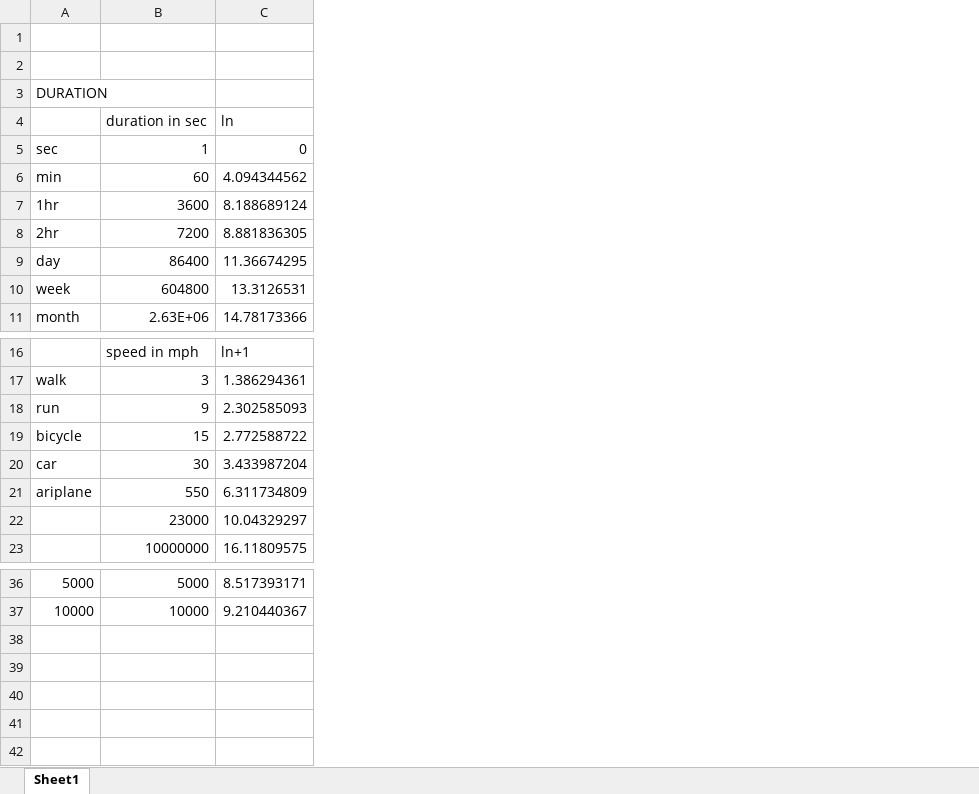
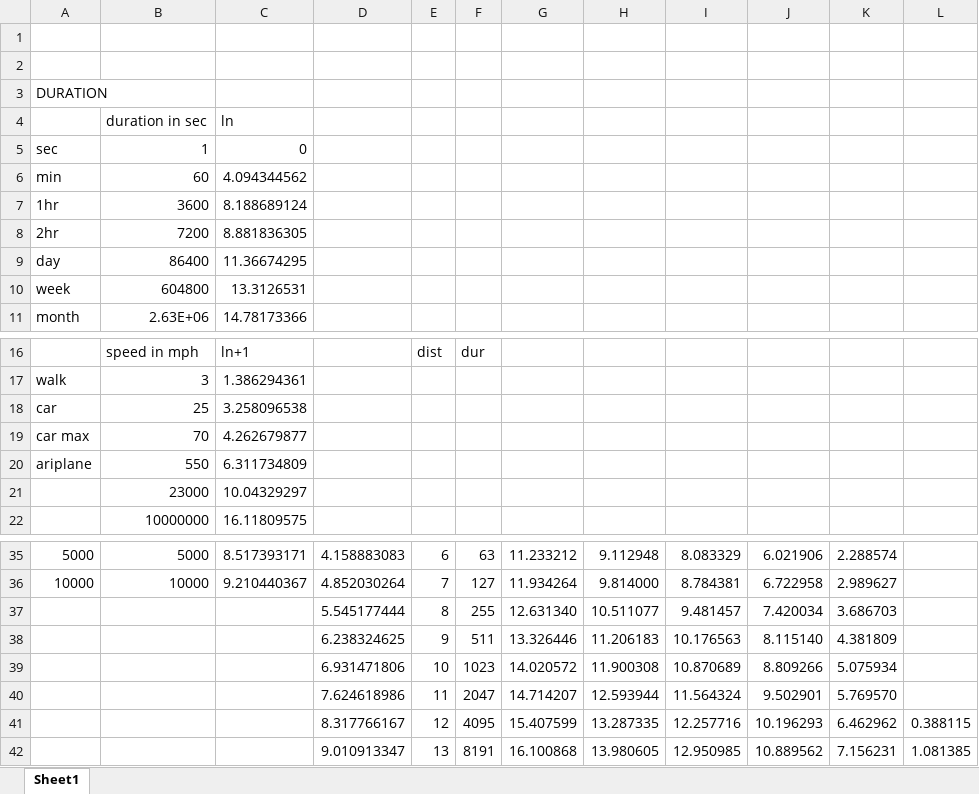
Before and after one commit to commie/speedProcessing, an Excel workbook: r/calculate_marks.xlsx, sheet Sheet1, drawn as a sheet; only a part is shown, gaps mark what is left out; values as stored, in another font and other column widths than the file's, no borders; removed rows and columns are numbered as before the commit, all else as after; the diff names each change by its address in the sheet, - before the commit and + after, or states it on an @@ line.

```diff
--- a/r/calculate_marks.xlsx (sheet Sheet1)
+++ b/r/calculate_marks.xlsx (sheet Sheet1)
+column D, rows 35-36: 4.158883083 | 4.852030264
+column E, row 16: dist; rows 35-36: 6 | 7
+column F, row 16: dur; rows 35-36: 63 | 127
+column G, rows 35-36: 11.233212 | 11.934264
+column H, rows 35-36: 9.112948 | 9.814000
+column I, rows 35-36: 8.083329 | 8.784381
+column J, rows 35-36: 6.021906 | 6.722958
+column K, rows 35-36: 2.288574 | 2.989627
+column L, empty
-row 18: run | 9 | 2.302585093
-row 19: bicycle | 15 | 2.772588722
-B18: 30
+B18: 25
-C18: 3.433987204
+C18: 3.258096538
+row 19: car max | 70 | 4.262679877
+row 37:  |  |  | 5.545177444 | 8 | 255 | 12.631340 | 10.511077 | 9.481457 | 7.420034 | 3.686703
+row 38:  |  |  | 6.238324625 | 9 | 511 | 13.326446 | 11.206183 | 10.176563 | 8.115140 | 4.381809
+row 39:  |  |  | 6.931471806 | 10 | 1023 | 14.020572 | 11.900308 | 10.870689 | 8.809266 | 5.075934
+row 40:  |  |  | 7.624618986 | 11 | 2047 | 14.714207 | 12.593944 | 11.564324 | 9.502901 | 5.769570
+row 41:  |  |  | 8.317766167 | 12 | 4095 | 15.407599 | 13.287335 | 12.257716 | 10.196293 | 6.462962 | 0.388115
+row 42:  |  |  | 9.010913347 | 13 | 8191 | 16.100868 | 13.980605 | 12.950985 | 10.889562 | 7.156231 | 1.081385
```
Also changed, not shown: formulas that keep their value, 5 other files.
